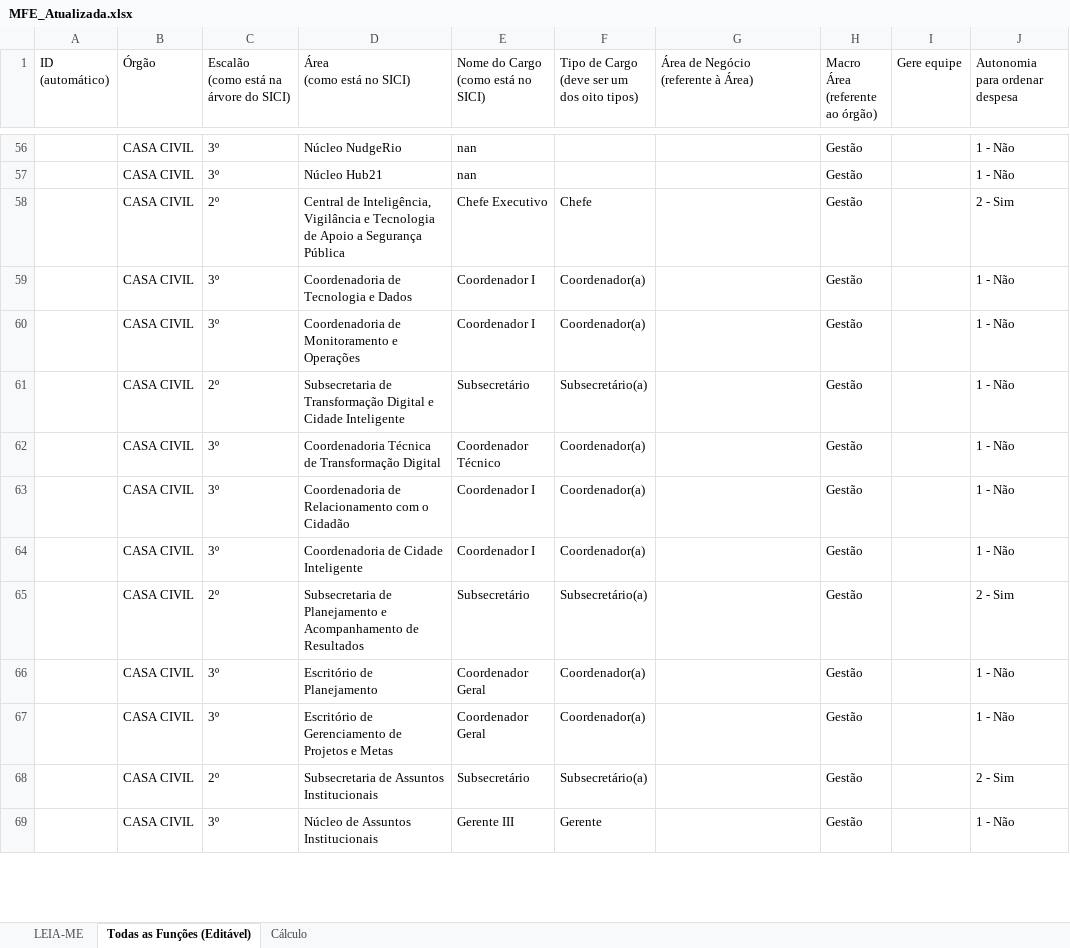
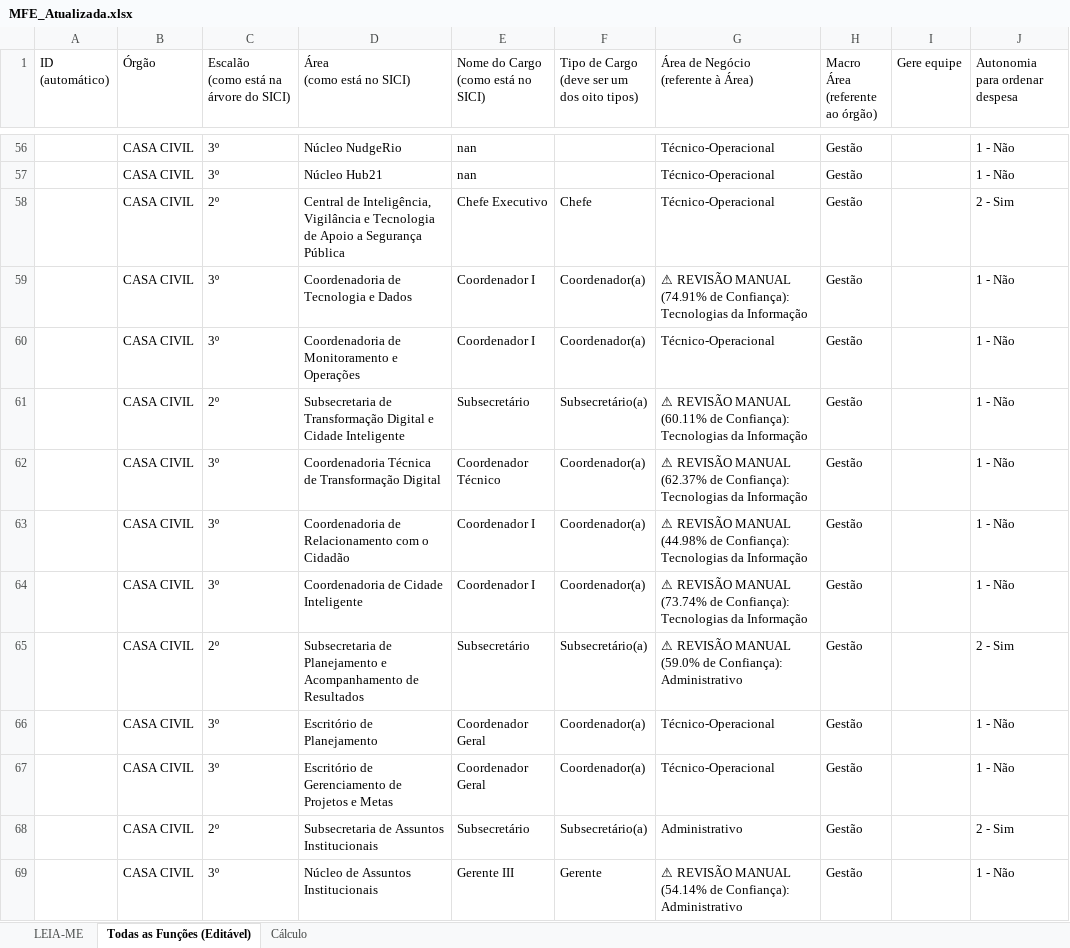
Before and after one commit to fundacaojoaogoulart/webscrapper-SICI, an Excel workbook: MFE_Atualizada.xlsx, sheet Todas as Funções (Editável), drawn as a sheet; only a part is shown, gaps mark what is left out; values as stored, in another font and other column widths than the file's, no cell formats; charts and pictures and conditional formats not drawn; the diff covers the shown part only; the diff names each change by its address in the sheet, - before the commit and + after, or states it on an @@ line.

```diff
--- a/MFE_Atualizada.xlsx (sheet Todas as Funções (Editável))
+++ b/MFE_Atualizada.xlsx (sheet Todas as Funções (Editável))
-G56:G58: (empty)
+G56:G58: Técnico-Operacional
-G59: (empty)
+G59: ⚠ REVISÃO MANUAL (74.91% de Confiança): Tecnologias da Informação
-G60: (empty)
+G60: Técnico-Operacional
-G61: (empty)
+G61: ⚠ REVISÃO MANUAL (60.11% de Confiança): Tecnologias da Informação
-G62: (empty)
+G62: ⚠ REVISÃO MANUAL (62.37% de Confiança): Tecnologias da Informação
-G63: (empty)
+G63: ⚠ REVISÃO MANUAL (44.98% de Confiança): Tecnologias da Informação
-G64: (empty)
+G64: ⚠ REVISÃO MANUAL (73.74% de Confiança): Tecnologias da Informação
-G65: (empty)
+G65: ⚠ REVISÃO MANUAL (59.0% de Confiança): Administrativo
-G66:G67: (empty)
+G66:G67: Técnico-Operacional
-G68: (empty)
+G68: Administrativo
-G69: (empty)
+G69: ⚠ REVISÃO MANUAL (54.14% de Confiança): Administrativo
```
Also changed, not shown: 996 edited cells elsewhere in this sheet, sheet Cálculo, cell formats, charts or pictures, 4 other files.
